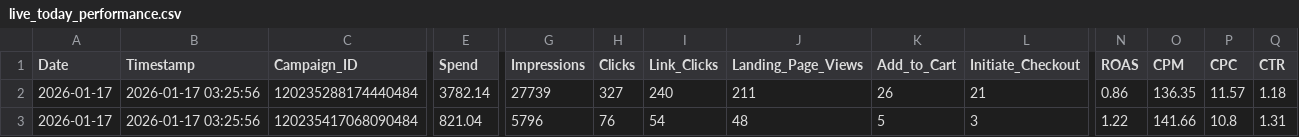
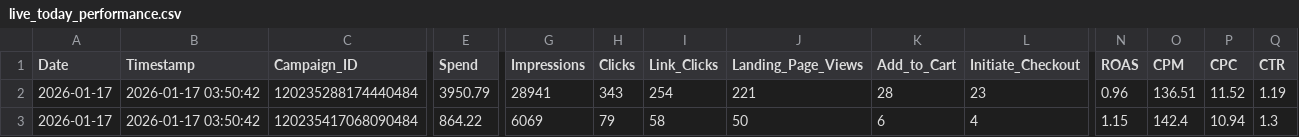
Before and after one commit to sreepathiyogi-blip/meta-live-dashboard, a CSV file: live_today_performance.csv, drawn as a sheet; only a part is shown, gaps mark what is left out; the diff covers the shown part only; the diff names each change by its address in the sheet, - before the commit and + after, or states it on an @@ line.

```diff
--- a/live_today_performance.csv
+++ b/live_today_performance.csv
-B2:B3 (Timestamp): 2026-01-17 03:25:56
+B2:B3 (Timestamp): 2026-01-17 03:50:42
-E2 (Spend): 3782.14
+E2 (Spend): 3950.79
-G2 (Impressions): 27739
+G2 (Impressions): 28941
-H2 (Clicks): 327
+H2 (Clicks): 343
-I2 (Link_Clicks): 240
+I2 (Link_Clicks): 254
-J2 (Landing_Page_Views): 211
+J2 (Landing_Page_Views): 221
-K2 (Add_to_Cart): 26
+K2 (Add_to_Cart): 28
-L2 (Initiate_Checkout): 21
+L2 (Initiate_Checkout): 23
-N2 (ROAS): 0.86
+N2 (ROAS): 0.96
-O2 (CPM): 136.35
+O2 (CPM): 136.51
-P2 (CPC): 11.57
+P2 (CPC): 11.52
-Q2 (CTR): 1.18
+Q2 (CTR): 1.19
-E3 (Spend): 821.04
+E3 (Spend): 864.22
-G3 (Impressions): 5796
+G3 (Impressions): 6069
-H3 (Clicks): 76
+H3 (Clicks): 79
-I3 (Link_Clicks): 54
+I3 (Link_Clicks): 58
-J3 (Landing_Page_Views): 48
+J3 (Landing_Page_Views): 50
-K3 (Add_to_Cart): 5
+K3 (Add_to_Cart): 6
-L3 (Initiate_Checkout): 3
+L3 (Initiate_Checkout): 4
-N3 (ROAS): 1.22
+N3 (ROAS): 1.15
-O3 (CPM): 141.66
+O3 (CPM): 142.4
-P3 (CPC): 10.8
+P3 (CPC): 10.94
-Q3 (CTR): 1.31
+Q3 (CTR): 1.3
```
Also changed, not shown: 158 edited cells elsewhere in this file, complete_campaign_data.csv, daily_summary.csv, 2 other files.
